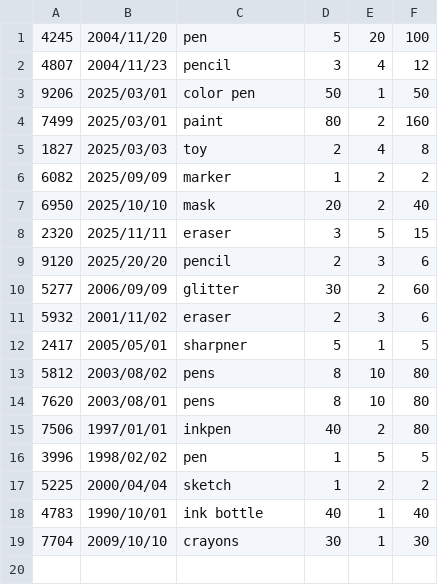
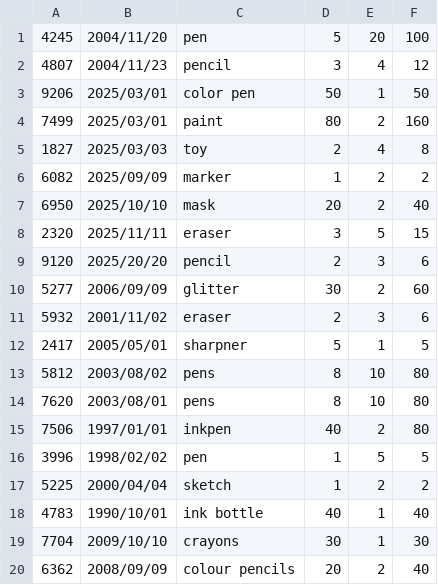
Before and after one commit to JoshikaPsiog/Report_generating, a CSV file: sales.csv, drawn as a sheet.

```diff
--- a/sales.csv
+++ b/sales.csv
@@ -19 +19,2 @@
 7704,2009/10/10,crayons,30,1,30
+6362,2008/09/09,colour pencils,20,2,40
```
Also changed, not shown: temp.csv, 3 other files.
